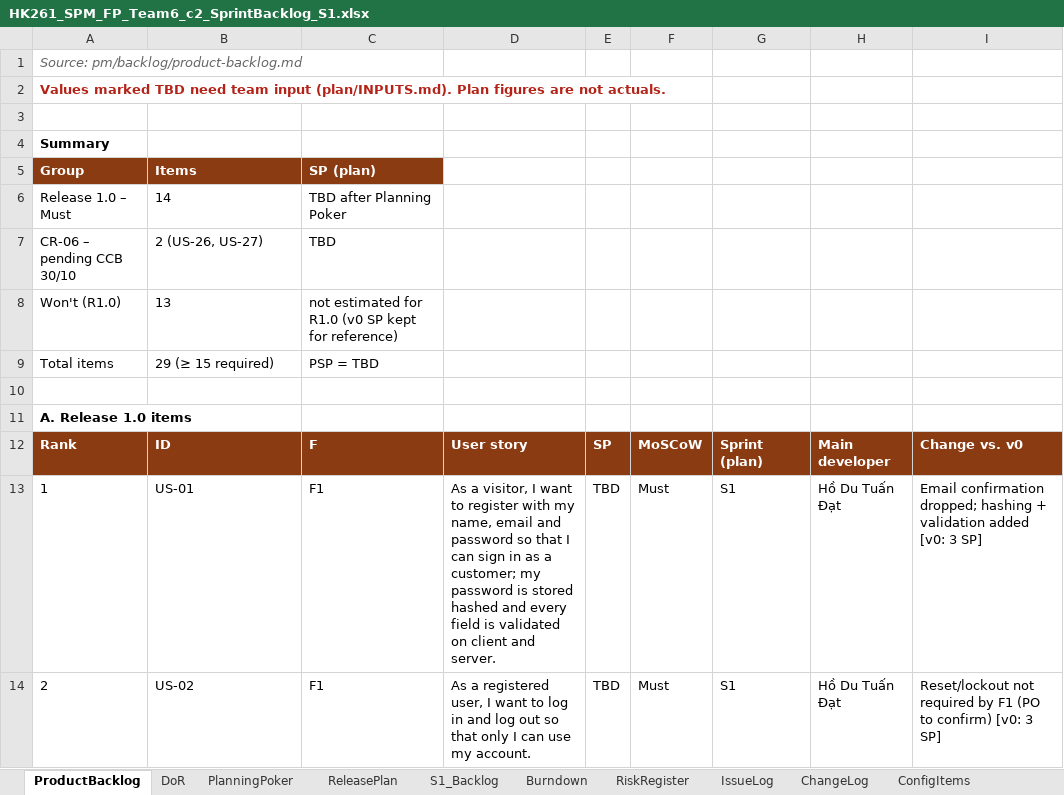
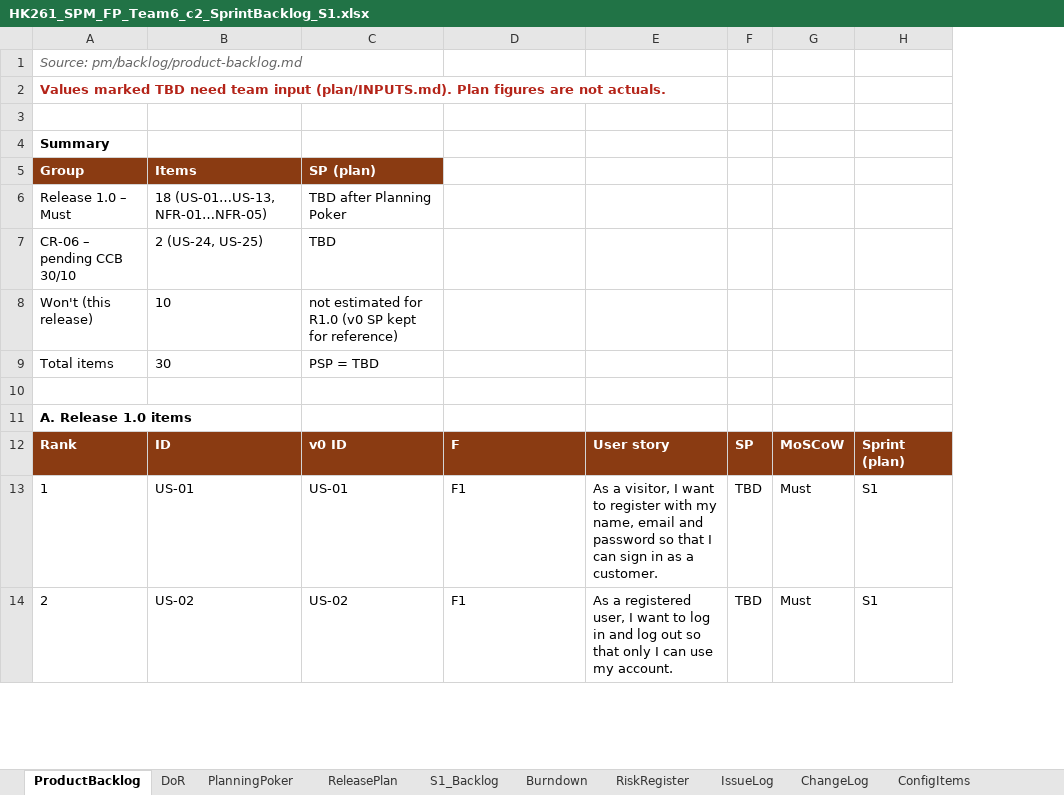
Before and after one commit to Tdat10052499/E-Commercial-Book-Store, an Excel workbook: deliverables/S1/HK261_SPM_FP_Team6_c2_SprintBacklog_S1.xlsx, sheet ProductBacklog, drawn as a sheet; only a part is shown; values as stored, in another font and other column widths than the file's, no borders; removed rows and columns are numbered as before the commit, all else as after; the diff covers the shown part only; the diff names each change by its address in the sheet, - before the commit and + after, or states it on an @@ line.

Commit message:
Revert "docs(plan): align backlog, S1 plan, BAC and CR-06 with Master Plan v0.4"
This reverts commit 059f97defc6e5ebe2b8cfda3f1521610c0dc1837.

```diff
--- a/deliverables/S1/HK261_SPM_FP_Team6_c2_SprintBacklog_S1.xlsx (sheet ProductBacklog)
+++ b/deliverables/S1/HK261_SPM_FP_Team6_c2_SprintBacklog_S1.xlsx (sheet ProductBacklog)
+column E, rows 12-14: User story | As a visitor, I want to register with my name, email and password so that I can sign in as a customer. | As a registered user, I want to log in and log out so that only I can use my account.
-column H, rows 12-14: Main developer | Hồ Du Tuấn Đạt | Hồ Du Tuấn Đạt
-column I, rows 12-14: Change vs. v0 | Email confirmation dropped; hashing + validation added [v0: 3 SP] | Reset/lockout not required by F1 (PO to confirm) [v0: 3 SP]
-B6: 14
+B6: 18 (US-01…US-13, NFR-01…NFR-05)
-B7: 2 (US-26, US-27)
+B7: 2 (US-24, US-25)
@@ column A renumbered between rows 8 and 47 @@
-B8: 13
+B8: 10
-B9: 29 (≥ 15 required)
+B9: 30
-C12: F
+C12: v0 ID
-D12: User story
+D12: F
-C13: F1
+C13: US-01
-D13: As a visitor, I want to register with my name, email and password so that I can sign in as a customer; my password is stored hashed and every field is validated on client and server.
+D13: F1
-C14: F1
+C14: US-02
-D14: As a registered user, I want to log in and log out so that only I can use my account.
+D14: F1
```
Also changed, not shown: 16 added rows, 15 removed rows, 35 edited cells and cell formats elsewhere in this sheet, sheet S1_Backlog, sheet PlanningPoker, sheet ReleasePlan, sheet TestCases_F1, sheet Burndown, sheet ChangeLog, 26 other files.
